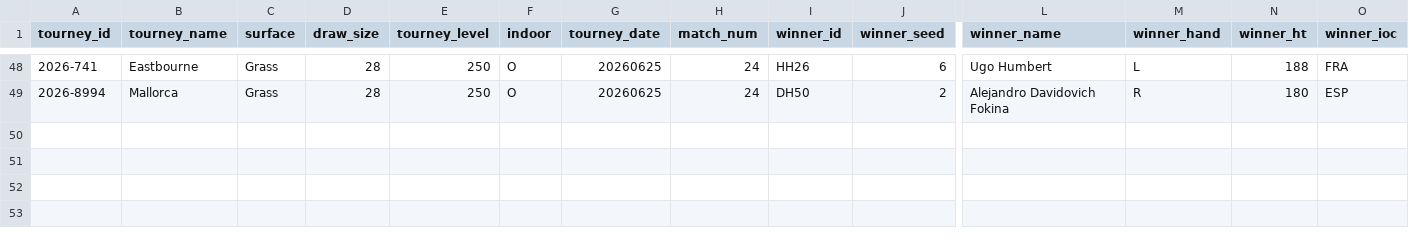
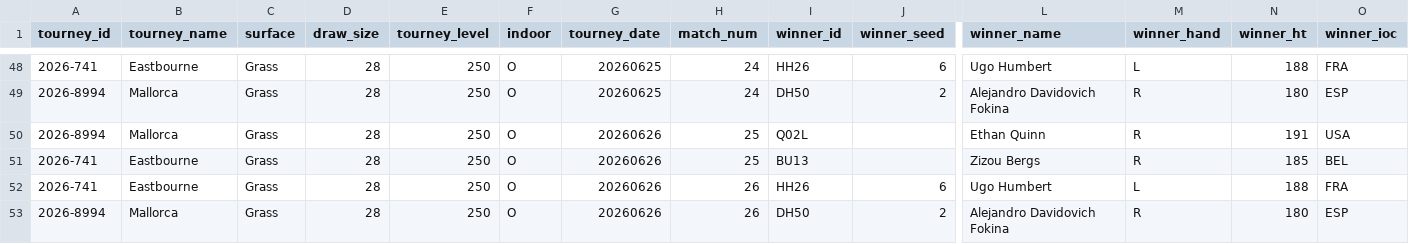
Before and after one commit to gmalbert/tennis-predictions, a CSV file: tml-data/ongoing_tourneys.csv, drawn as a sheet; only a part is shown, gaps mark what is left out; rows hold the shown columns only; the diff names each change by its address in the sheet, - before the commit and + after, or states it on an @@ line.

```diff
--- a/tml-data/ongoing_tourneys.csv
+++ b/tml-data/ongoing_tourneys.csv
+row 50: 2026-8994 | Mallorca | Grass | 28 | 250 | O | 20260626 | 25 | Q02L |  | Ethan Quinn | R | 191 | USA
+row 51: 2026-741 | Eastbourne | Grass | 28 | 250 | O | 20260626 | 25 | BU13 |  | Zizou Bergs | R | 185 | BEL
+row 52: 2026-741 | Eastbourne | Grass | 28 | 250 | O | 20260626 | 26 | HH26 | 6 | Ugo Humbert | L | 188 | FRA
+row 53: 2026-8994 | Mallorca | Grass | 28 | 250 | O | 20260626 | 26 | DH50 | 2 | Alejandro Davidovich Fokina | R | 180 | ESP
```
Also changed, not shown: data_files/flashscore_odds_history.csv, 3 other files.
